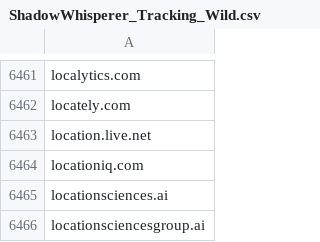
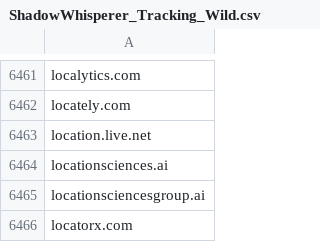
Before and after one commit to external-sources/hosts-sources, a CSV file: data/ShadowWhisperer_Tracking_Wild.csv, drawn as a sheet; only a part is shown, gaps mark what is left out; the shorter side is filled out with more unchanged rows; the diff names each change by its address in the sheet, - before the commit and + after, or states it on an @@ line.

```diff
--- a/data/ShadowWhisperer_Tracking_Wild.csv
+++ b/data/ShadowWhisperer_Tracking_Wild.csv
-row 6464: locationiq.com
```
Also changed, not shown: data/openfish/domain.csv, data/urlhausAbuseCh.csv, 4 other files.
